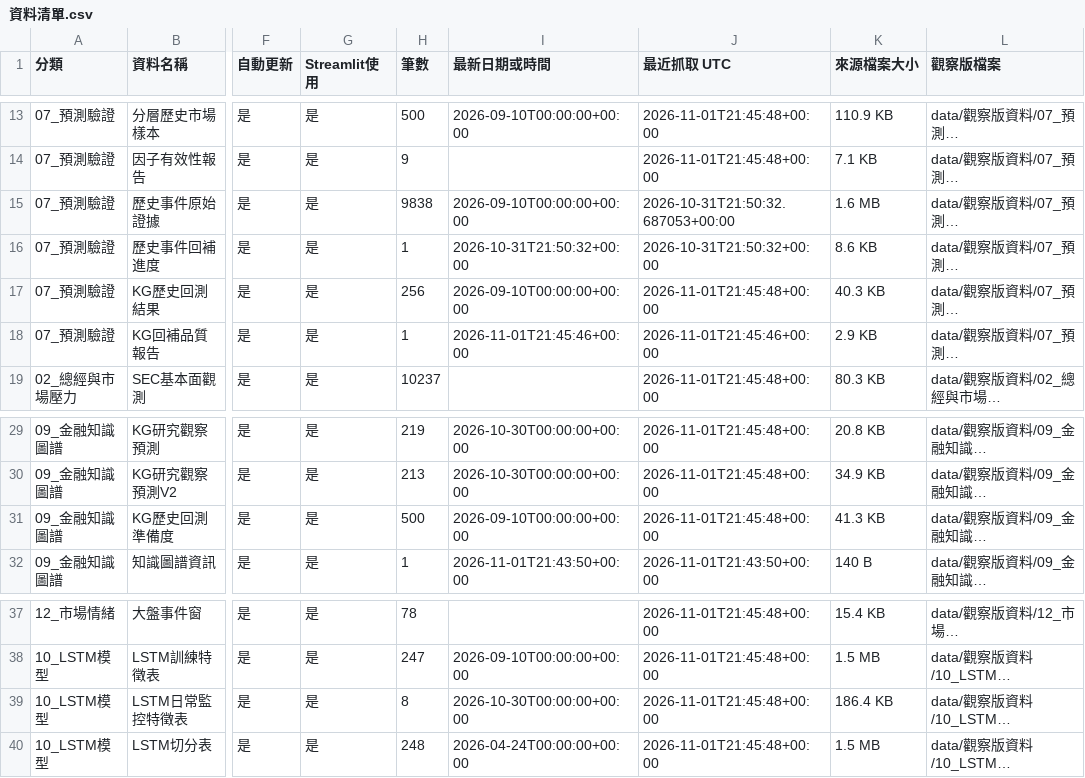
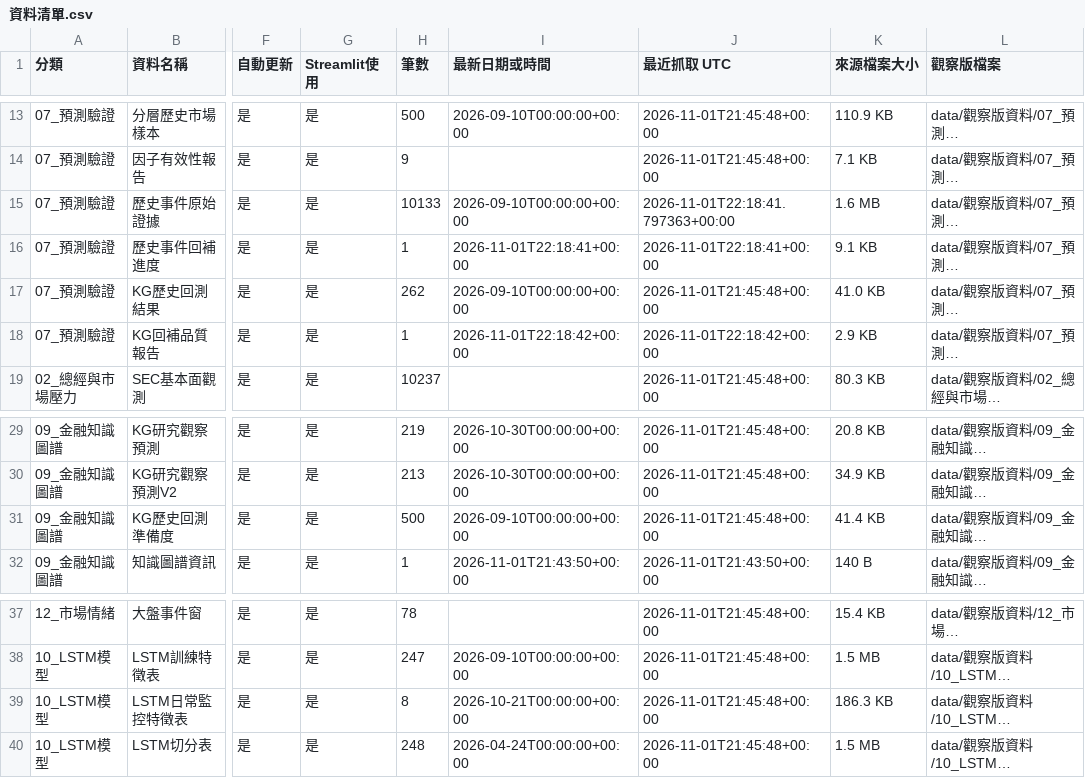
Before and after one commit to eric07079207-star/tech-market-monitor, a CSV file: data/觀察版資料/00_資料說明/資料清單.csv, drawn as a sheet; only a part is shown, gaps mark what is left out; long unchanged cells end in …; the diff names each change by its address in the sheet, - before the commit and + after, or states it on an @@ line.

```diff
--- a/data/觀察版資料/00_資料說明/資料清單.csv
+++ b/data/觀察版資料/00_資料說明/資料清單.csv
-H15 (筆數): 9838
+H15 (筆數): 10133
-J15 (最近抓取 UTC): 2026-10-31T21:50:32.687053+00:00
+J15 (最近抓取 UTC): 2026-11-01T22:18:41.797363+00:00
-I16 (最新日期或時間): 2026-10-31T21:50:32+00:00
+I16 (最新日期或時間): 2026-11-01T22:18:41+00:00
-J16 (最近抓取 UTC): 2026-10-31T21:50:32+00:00
+J16 (最近抓取 UTC): 2026-11-01T22:18:41+00:00
-K16 (來源檔案大小): 8.6 KB
+K16 (來源檔案大小): 9.1 KB
-H17 (筆數): 256
+H17 (筆數): 262
-K17 (來源檔案大小): 40.3 KB
+K17 (來源檔案大小): 41.0 KB
-I18 (最新日期或時間): 2026-11-01T21:45:46+00:00
+I18 (最新日期或時間): 2026-11-01T22:18:42+00:00
-J18 (最近抓取 UTC): 2026-11-01T21:45:46+00:00
+J18 (最近抓取 UTC): 2026-11-01T22:18:42+00:00
-K31 (來源檔案大小): 41.3 KB
+K31 (來源檔案大小): 41.4 KB
-I39 (最新日期或時間): 2026-10-30T00:00:00+00:00
+I39 (最新日期或時間): 2026-10-21T00:00:00+00:00
-K39 (來源檔案大小): 186.4 KB
+K39 (來源檔案大小): 186.3 KB
```
Also changed, not shown: data/觀察版資料/07_預測驗證/historical_kg_backtest.csv, data/觀察版資料/07_預測驗證/stratified_market_samples.csv, 15 other files.
